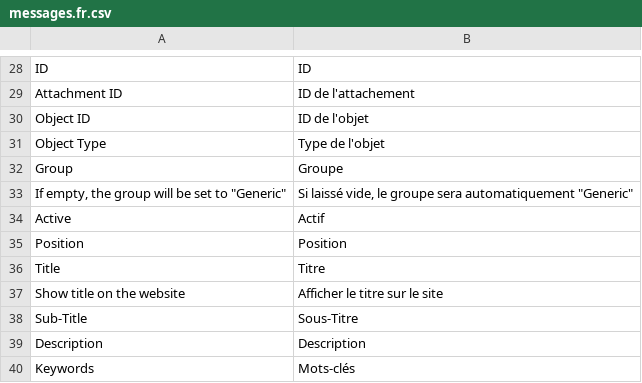
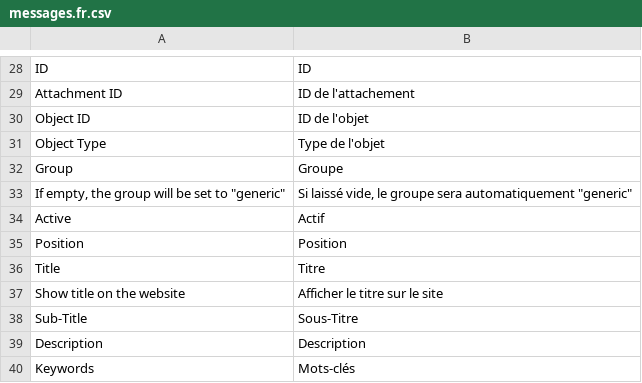
Before and after one commit to charcoalphp/charcoal, a CSV file: translations/messages.fr.csv, drawn as a sheet; only a part is shown, gaps mark what is left out.

Commit message:
Cleanup Metadata
Changed:
- Fix JSON syntax
- Update translation strings

```diff
--- a/translations/messages.fr.csv
+++ b/translations/messages.fr.csv
@@ -32,3 +32,3 @@
 "Group";"Groupe"
-"If empty, the group will be set to ""Generic""";"Si laissé vide, le groupe sera automatiquement ""Generic"""
+"If empty, the group will be set to ""generic""";"Si laissé vide, le groupe sera automatiquement ""generic"""
 "Active";"Actif"
```
Also changed, not shown: translations/messages.en.csv, 10 other files.
